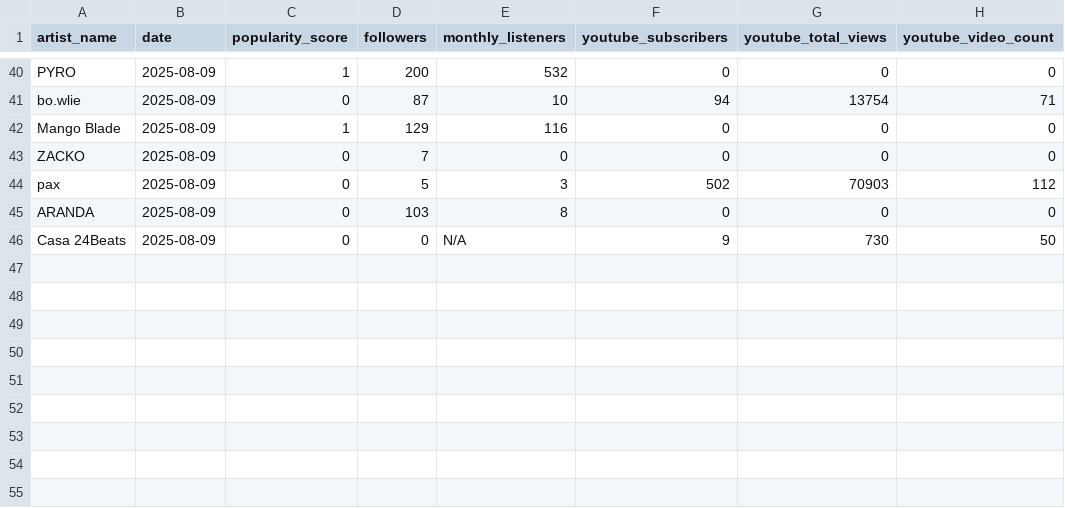
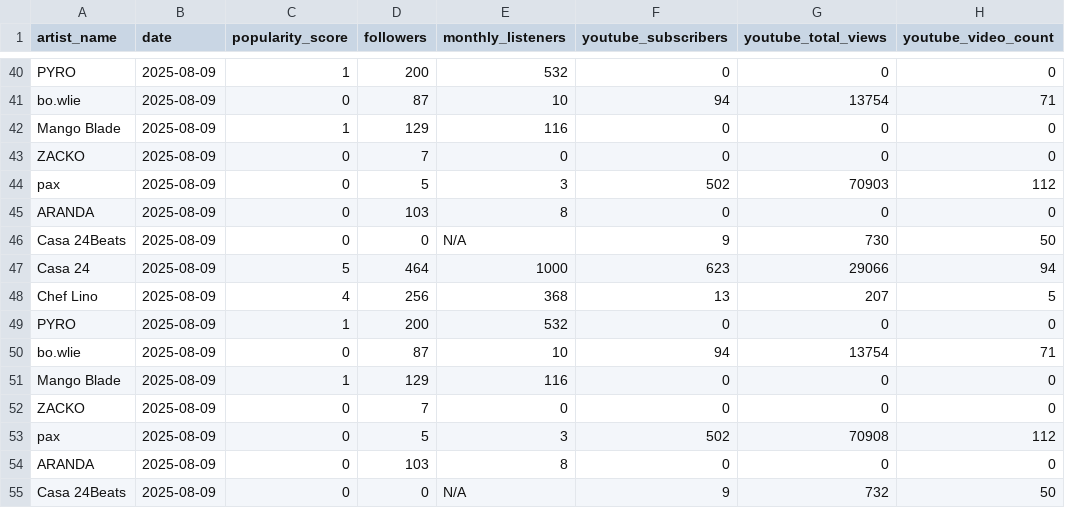
Before and after one commit to casa24records/DASHBOARD, a CSV file: data/popularity_scores.csv, drawn as a sheet; only a part is shown, gaps mark what is left out.

```diff
--- a/data/popularity_scores.csv
+++ b/data/popularity_scores.csv
@@ -46 +46,10 @@ ARANDA,2025-08-09,0,103,8,0,0,0
 Casa 24Beats,2025-08-09,0,0,N/A,9,730,50
+Casa 24,2025-08-09,5,464,1000,623,29066,94
+Chef Lino,2025-08-09,4,256,368,13,207,5
+PYRO,2025-08-09,1,200,532,0,0,0
+bo.wlie,2025-08-09,0,87,10,94,13754,71
+Mango Blade,2025-08-09,1,129,116,0,0,0
+ZACKO,2025-08-09,0,7,0,0,0,0
+pax,2025-08-09,0,5,3,502,70908,112
+ARANDA,2025-08-09,0,103,8,0,0,0
+Casa 24Beats,2025-08-09,0,0,N/A,9,732,50
```
Also changed, not shown: 2 other files.
